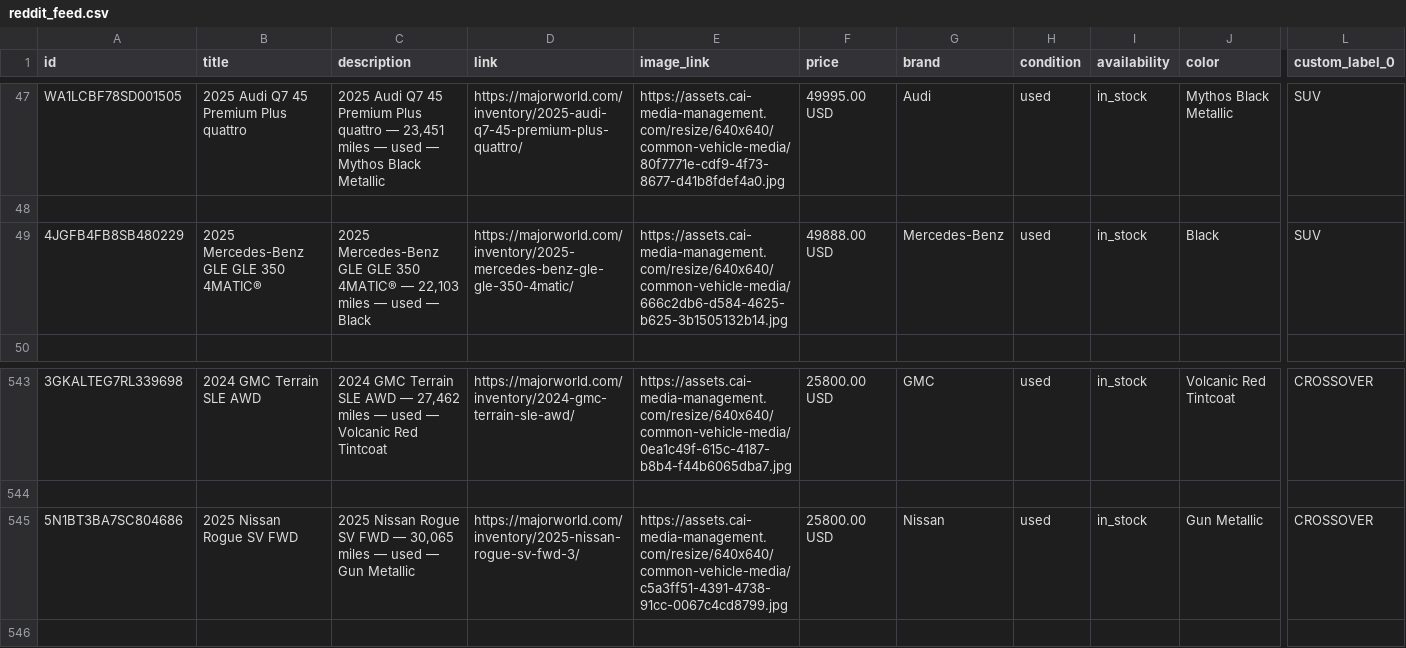
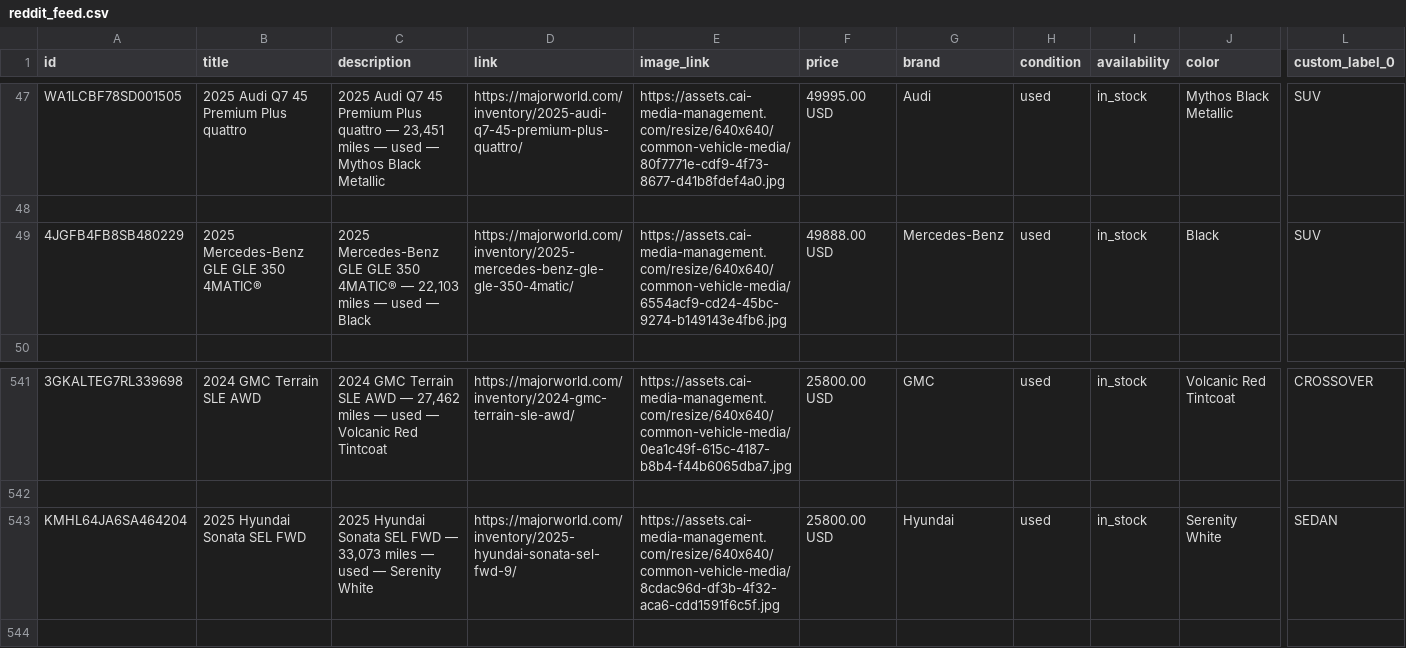
Before and after one commit to orenagassy/MW_feed, a CSV file: reddit_feed.csv, drawn as a sheet; only a part is shown, gaps mark what is left out; addresses are those after the commit; the diff covers the shown part only; the diff names each change by its address in the sheet, - before the commit and + after, or states it on an @@ line.

```diff
--- a/reddit_feed.csv
+++ b/reddit_feed.csv
-E49 (image_link): https://assets.cai-media-management.com/resize/640x640/common-vehicle-media/666c2db6-d584-4625-b625-3b1505132b14.jpg
+E49 (image_link): https://assets.cai-media-management.com/resize/640x640/common-vehicle-media/6554acf9-cd24-45bc-9274-b149143e4fb6.jpg
-A543 (id): 5N1BT3BA7SC804686
+A543 (id): KMHL64JA6SA464204
-B543 (title): 2025 Nissan Rogue SV FWD
+B543 (title): 2025 Hyundai Sonata SEL FWD
-C543 (description): 2025 Nissan Rogue SV FWD — 30,065 miles — used — Gun Metallic
+C543 (description): 2025 Hyundai Sonata SEL FWD — 33,073 miles — used — Serenity White
-D543 (link): https://majorworld.com/inventory/2025-nissan-rogue-sv-fwd-3/
+D543 (link): https://majorworld.com/inventory/2025-hyundai-sonata-sel-fwd-9/
-E543 (image_link): https://assets.cai-media-management.com/resize/640x640/common-vehicle-media/c5a3ff51-4391-4738-91cc-0067c4cd8799.jpg
+E543 (image_link): https://assets.cai-media-management.com/resize/640x640/common-vehicle-media/8cdac96d-df3b-4f32-aca6-cdd1591f6c5f.jpg
-G543 (brand): Nissan
+G543 (brand): Hyundai
-J543 (color): Gun Metallic
+J543 (color): Serenity White
-L543 (custom_label_0): CROSSOVER
+L543 (custom_label_0): SEDAN
```
Also changed, not shown: 10 added rows and 10 removed rows elsewhere in this file.
